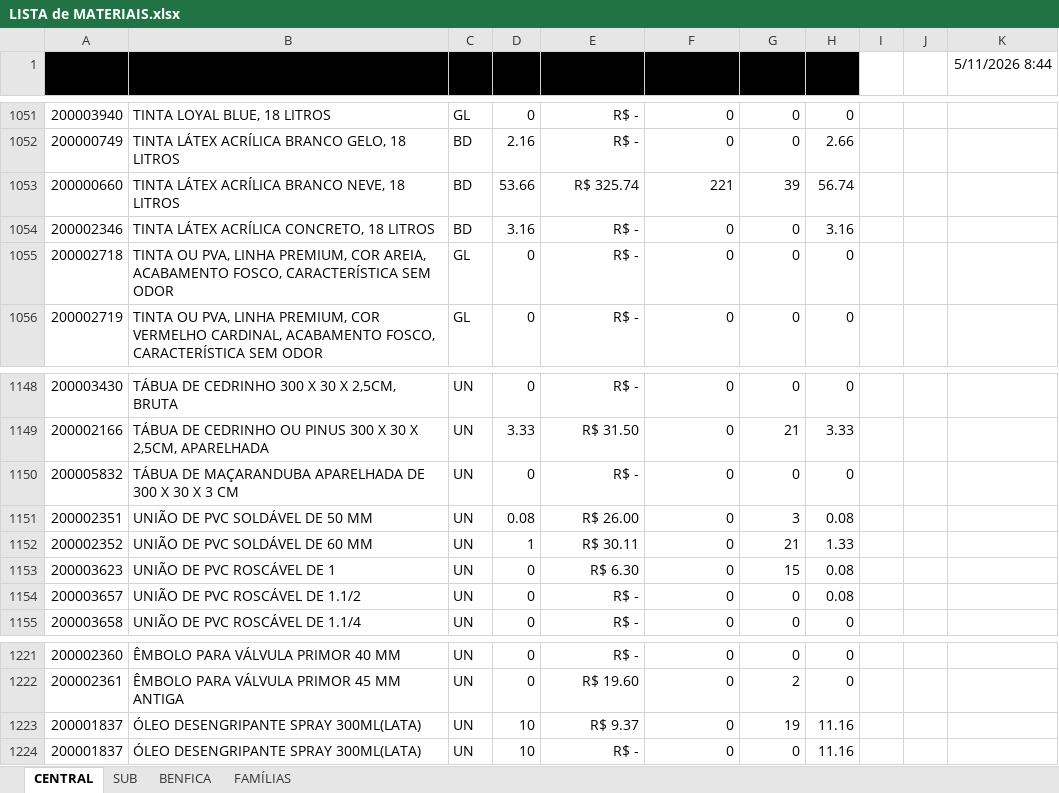
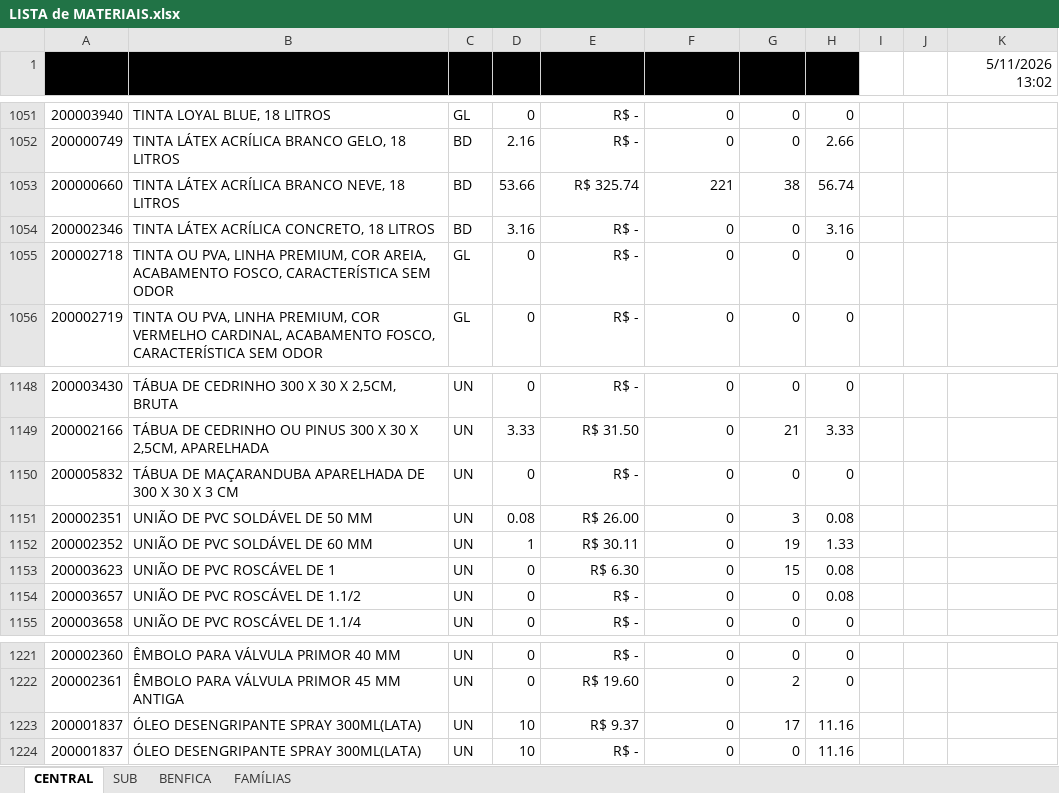
Before and after one commit to M-4vlis/almoxarifado-app, an Excel workbook: data/LISTA de MATERIAIS.xlsx, sheet CENTRAL, drawn as a sheet; only a part is shown, gaps mark what is left out; values as stored, in another font and other column widths than the file's, no borders; table styles not drawn; 1 other sheet too large or unreadable and not compared; the diff covers the shown part only; the diff names each change by its address in the sheet, - before the commit and + after, or states it on an @@ line.

```diff
--- a/data/LISTA de MATERIAIS.xlsx (sheet CENTRAL)
+++ b/data/LISTA de MATERIAIS.xlsx (sheet CENTRAL)
-K1: 5/11/2026 8:44
+K1: 5/11/2026 13:02
-G1053 (Estoque): 39
+G1053 (Estoque): 38
-G1152 (Estoque): 21
+G1152 (Estoque): 19
-G1223 (Estoque): 19
+G1223 (Estoque): 17
```
Also changed, not shown: 5 edited cells elsewhere in this sheet, sheet BENFICA, sheet SUB, 1 other file.
